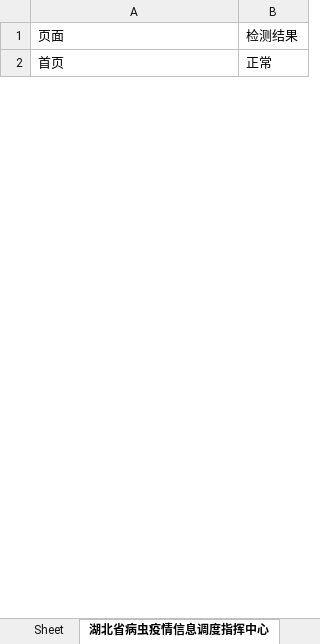
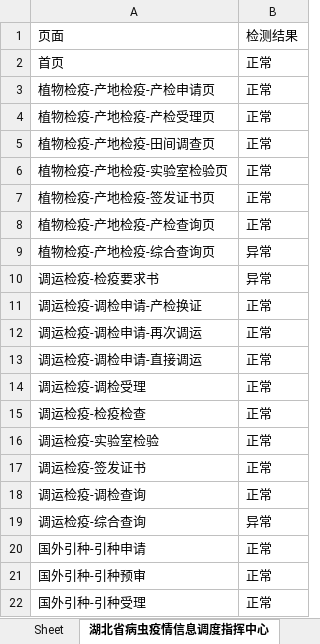
Before and after one commit to JohnnyZCX/ppms-test, an Excel workbook: outputs/省级功能巡检.xlsx, sheet 湖北省病虫疫情信息调度指挥中心, drawn as a sheet; only a part is shown; values as stored, in another font and other column widths than the file's, no borders; the diff covers the shown part only; the diff names each change by its address in the sheet, - before the commit and + after, or states it on an @@ line.

```diff
--- a/outputs/省级功能巡检.xlsx (sheet 湖北省病虫疫情信息调度指挥中心)
+++ b/outputs/省级功能巡检.xlsx (sheet 湖北省病虫疫情信息调度指挥中心)
+row 3: 植物检疫-产地检疫-产检申请页 | 正常
+row 4: 植物检疫-产地检疫-产检受理页 | 正常
+row 5: 植物检疫-产地检疫-田间调查页 | 正常
+row 6: 植物检疫-产地检疫-实验室检验页 | 正常
+row 7: 植物检疫-产地检疫-签发证书页 | 正常
+row 8: 植物检疫-产地检疫-产检查询页 | 正常
@@ row 33 moved to row 9: 植物检疫-产地检疫-综合查询页 @@
@@ row 34 moved to row 10: 调运检疫-检疫要求书 @@
+row 11: 调运检疫-调检申请-产检换证 | 正常
+row 12: 调运检疫-调检申请-再次调运 | 正常
+row 13: 调运检疫-调检申请-直接调运 | 正常
+row 14: 调运检疫-调检受理 | 正常
+row 15: 调运检疫-检疫检查 | 正常
+row 16: 调运检疫-实验室检验 | 正常
+row 17: 调运检疫-签发证书 | 正常
+row 18: 调运检疫-调检查询 | 正常
@@ row 43 moved to row 19: 调运检疫-综合查询 @@
+row 20: 国外引种-引种申请 | 正常
+row 21: 国外引种-引种预审 | 正常
+row 22: 国外引种-引种受理 | 正常
```
Also changed, not shown: 23 added rows, 163 removed rows, 3 moved rows and 37 edited cells elsewhere in this sheet, 2 other files.
